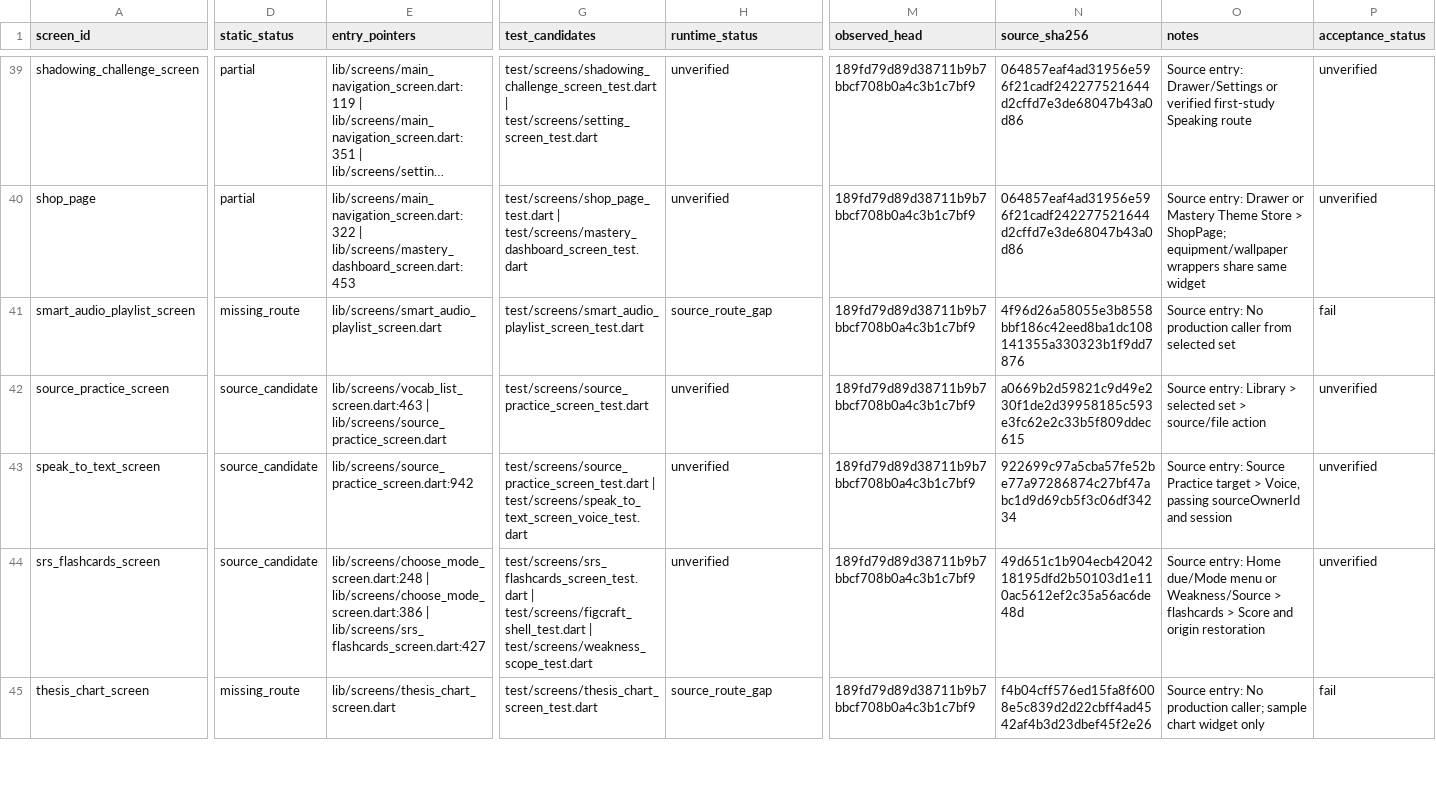
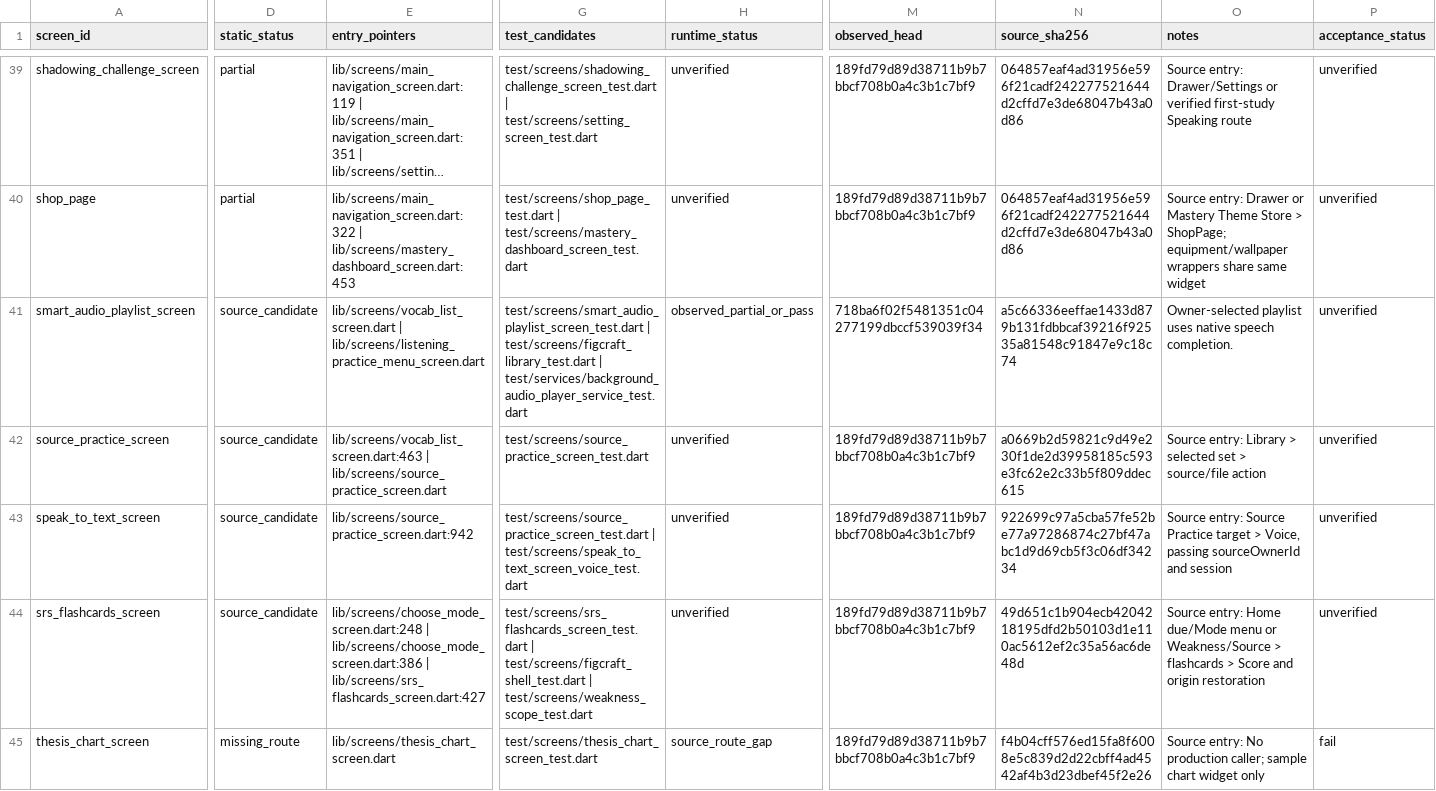
Before and after one commit to Phoomxo/LexiQuest, a CSV file: docs/development/figcraft-v1/evidence/screens.csv, drawn as a sheet; only a part is shown, gaps mark what is left out; long unchanged cells end in …; the diff covers the shown part only; the diff names each change by its address in the sheet, - before the commit and + after, or states it on an @@ line.

Commit message:
Record offline listening and playlist verification

```diff
--- a/docs/development/figcraft-v1/evidence/screens.csv
+++ b/docs/development/figcraft-v1/evidence/screens.csv
-D41 (static_status): missing_route
+D41 (static_status): source_candidate
-E41 (entry_pointers): lib/screens/smart_audio_playlist_screen.dart
+E41 (entry_pointers): lib/screens/vocab_list_screen.dart | lib/screens/listening_practice_menu_screen.dart
-G41 (test_candidates): test/screens/smart_audio_playlist_screen_test.dart
+G41 (test_candidates): test/screens/smart_audio_playlist_screen_test.dart | test/screens/figcraft_library_test.dart | test/services/background_audio_player_service_test.dart
-H41 (runtime_status): source_route_gap
+H41 (runtime_status): observed_partial_or_pass
-M41 (observed_head): 189fd79d89d38711b9b7bbcf708b0a4c3b1c7bf9
+M41 (observed_head): 718ba6f02f5481351c04277199dbccf539039f34
-N41 (source_sha256): 4f96d26a58055e3b8558bbf186c42eed8ba1dc108141355a330323b1f9dd7876
+N41 (source_sha256): a5c66336eeffae1433d879b131fdbbcaf39216f92535a81548c91847e9c18c74
-O41 (notes): Source entry: No production caller from selected set
+O41 (notes): Owner-selected playlist uses native speech completion.
-P41 (acceptance_status): fail
+P41 (acceptance_status): unverified
```
Also changed, not shown: 9 edited cells elsewhere in this file, 4 other files.
